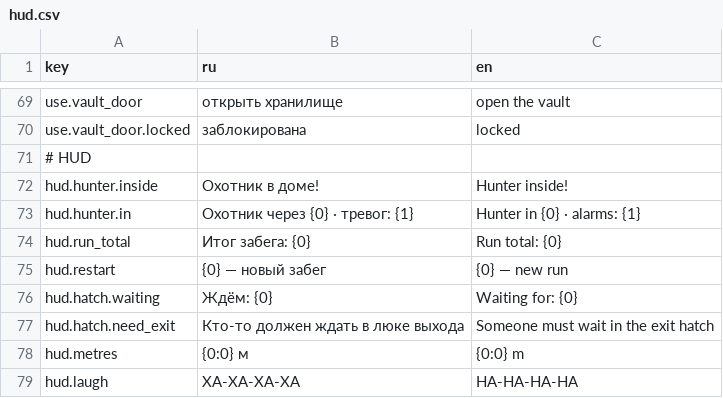
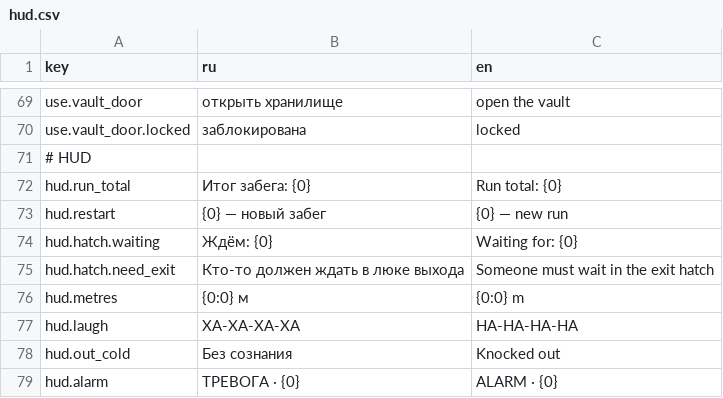
Before and after one commit to ZhukovskyGamesStudio/Untitled-stels-game, a CSV file: Assets/_Game/Resources/Strings/hud.csv, drawn as a sheet; only a part is shown, gaps mark what is left out; the shorter side is filled out with more unchanged rows.

```diff
--- a/Assets/_Game/Resources/Strings/hud.csv
+++ b/Assets/_Game/Resources/Strings/hud.csv
@@ -71,4 +71,2 @@ use.vault_door.locked,заблокирована,locked
 # HUD,,
-hud.hunter.inside,Охотник в доме!,Hunter inside!
-hud.hunter.in,Охотник через {0} · тревог: {1},Hunter in {0} · alarms: {1}
 hud.run_total,Итог забега: {0},Run total: {0}
```
Also changed, not shown: 18 other files.
